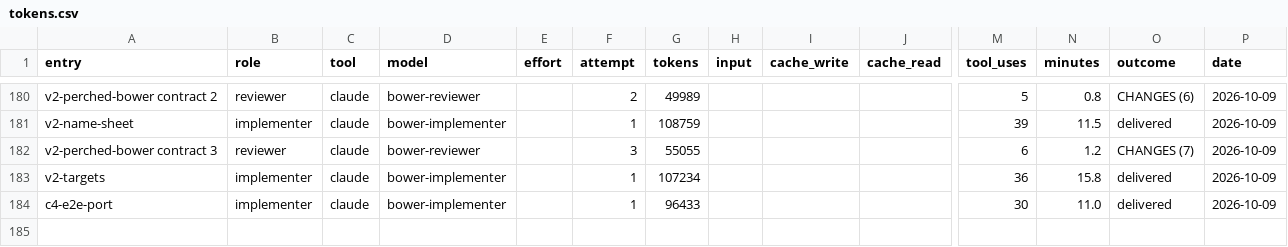
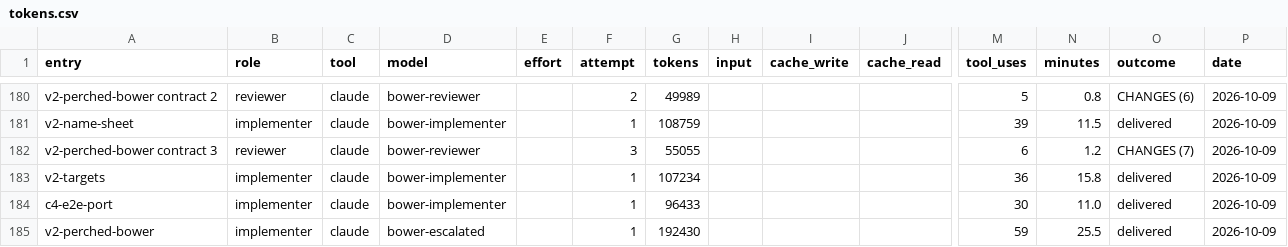
Before and after one commit to deluispablo/bower, a CSV file: harness/tokens.csv, drawn as a sheet; only a part is shown, gaps mark what is left out; rows hold the shown columns only; the diff names each change by its address in the sheet, - before the commit and + after, or states it on an @@ line.

```diff
--- a/harness/tokens.csv
+++ b/harness/tokens.csv
+row 185: v2-perched-bower | implementer | claude | bower-escalated |  | 1 | 192430 |  |  |  | 59 | 25.5 | delivered | 2026-10-09
```
